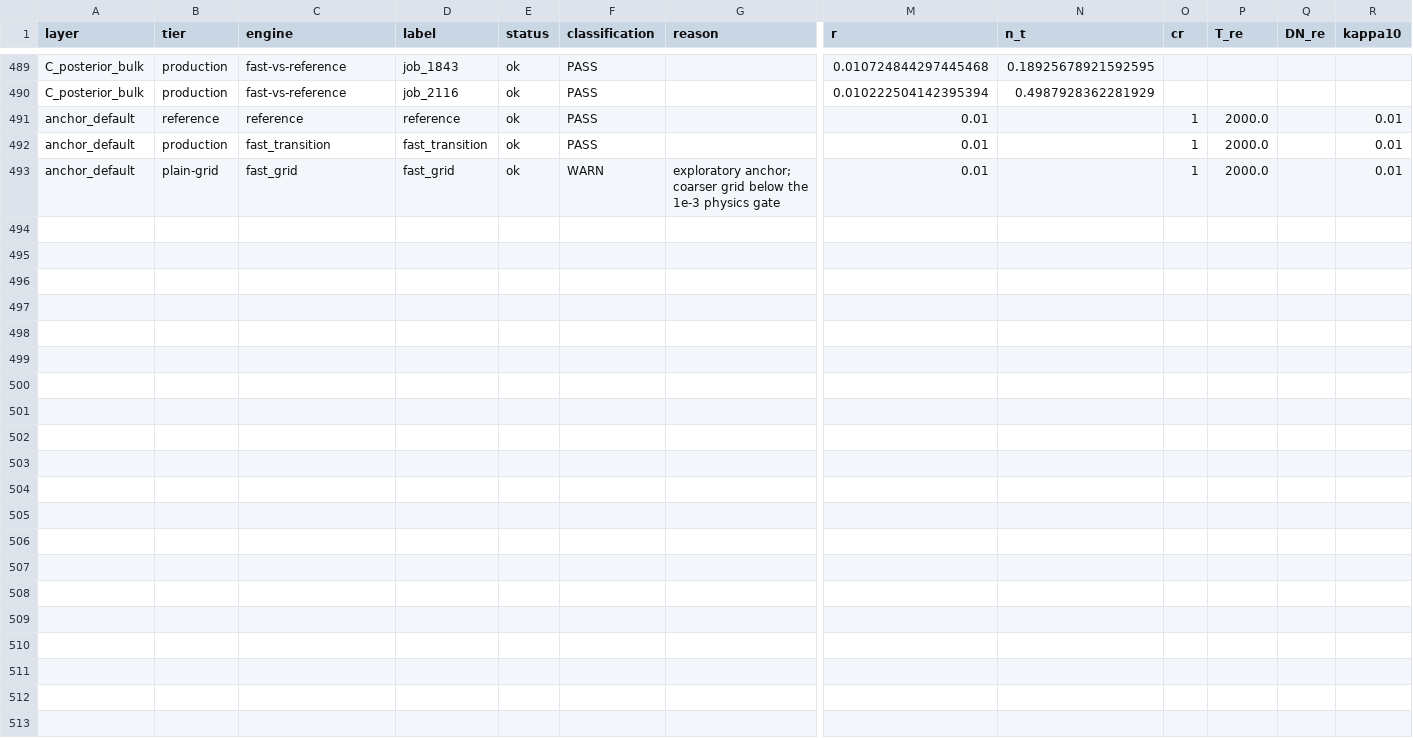
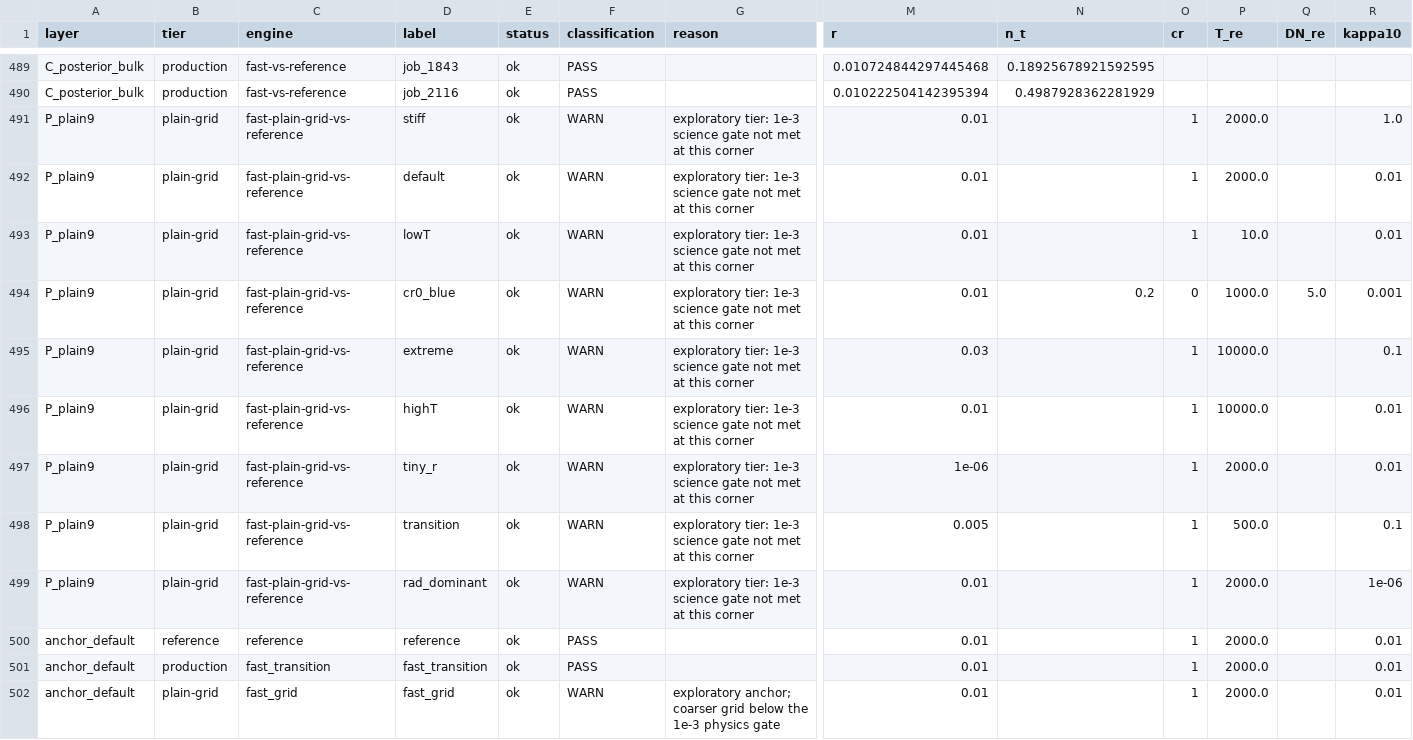
Before and after one commit to jiuluo-if/stiffGWpy_fast, a CSV file: docs/parameter_validation/validation_results.csv, drawn as a sheet; only a part is shown, gaps mark what is left out; rows hold the shown columns only; the diff names each change by its address in the sheet, - before the commit and + after, or states it on an @@ line.

Commit message:
验证: plain-grid 档 9 物理 corner matched-z8 vs 连续-sigma reference（精度边界量化）
- docs/paramsweep_plain/plain_points.jsonl：9/9 ok；reference 在 plain-grid 自身 construct
  频率节点上求解（z_tail=8, rtol=1e-9），残差纯为 plain-grid 引擎误差（无插值项）
- 汇总（validation_summary.json/.md）：signal 带 rel max 7.02e-2（median 1.87e-2）、
  transition 带 rel max 6.75e-2；集成 Delta_Neff rel abs median 9.14e-3 / max 2.73e-2；
  fast runtime median 0.76 s/点 vs reference ~383 s/点
- 结论：plain-grid 为探索档，1e-3 science gate FAIL（default 点 DN rel -7.3e-3，
  高于旧 default-point anchor -1.6e-3 的 z5 测量）；边界已量化并文档化 -> 科学结果
  必须 escalation 到 production/reference（adapter 已实现，无 silent fallback）
- build_validation_matrix.py：新增 P_plain9 层/§2b 表/验收门槛行（FAIL + NYV 区分），
  matrix 重生成（463 PASS / 28 PHYSICAL_INVALID / 10 WARN）
- README/audit_acceptance：同步 plain-grid 精度边界，移除旧 -1.6e-3 anchor 表述；
  登记复现命令；本地 ruff gate All checks passed

```diff
--- a/docs/parameter_validation/validation_results.csv
+++ b/docs/parameter_validation/validation_results.csv
+row 491: P_plain9 | plain-grid | fast-plain-grid-vs-reference | stiff | ok | WARN | exploratory tier: 1e-3 science gate not met at this corner | 0.01 |  | 1 | 2000.0 |  | 1.0
+row 492: P_plain9 | plain-grid | fast-plain-grid-vs-reference | default | ok | WARN | exploratory tier: 1e-3 science gate not met at this corner | 0.01 |  | 1 | 2000.0 |  | 0.01
+row 493: P_plain9 | plain-grid | fast-plain-grid-vs-reference | lowT | ok | WARN | exploratory tier: 1e-3 science gate not met at this corner | 0.01 |  | 1 | 10.0 |  | 0.01
+row 494: P_plain9 | plain-grid | fast-plain-grid-vs-reference | cr0_blue | ok | WARN | exploratory tier: 1e-3 science gate not met at this corner | 0.01 | 0.2 | 0 | 1000.0 | 5.0 | 0.001
+row 495: P_plain9 | plain-grid | fast-plain-grid-vs-reference | extreme | ok | WARN | exploratory tier: 1e-3 science gate not met at this corner | 0.03 |  | 1 | 10000.0 |  | 0.1
+row 496: P_plain9 | plain-grid | fast-plain-grid-vs-reference | highT | ok | WARN | exploratory tier: 1e-3 science gate not met at this corner | 0.01 |  | 1 | 10000.0 |  | 0.01
+row 497: P_plain9 | plain-grid | fast-plain-grid-vs-reference | tiny_r | ok | WARN | exploratory tier: 1e-3 science gate not met at this corner | 1e-06 |  | 1 | 2000.0 |  | 0.01
+row 498: P_plain9 | plain-grid | fast-plain-grid-vs-reference | transition | ok | WARN | exploratory tier: 1e-3 science gate not met at this corner | 0.005 |  | 1 | 500.0 |  | 0.1
+row 499: P_plain9 | plain-grid | fast-plain-grid-vs-reference | rad_dominant | ok | WARN | exploratory tier: 1e-3 science gate not met at this corner | 0.01 |  | 1 | 2000.0 |  | 1e-06
```
Also changed, not shown: 8 other files.
